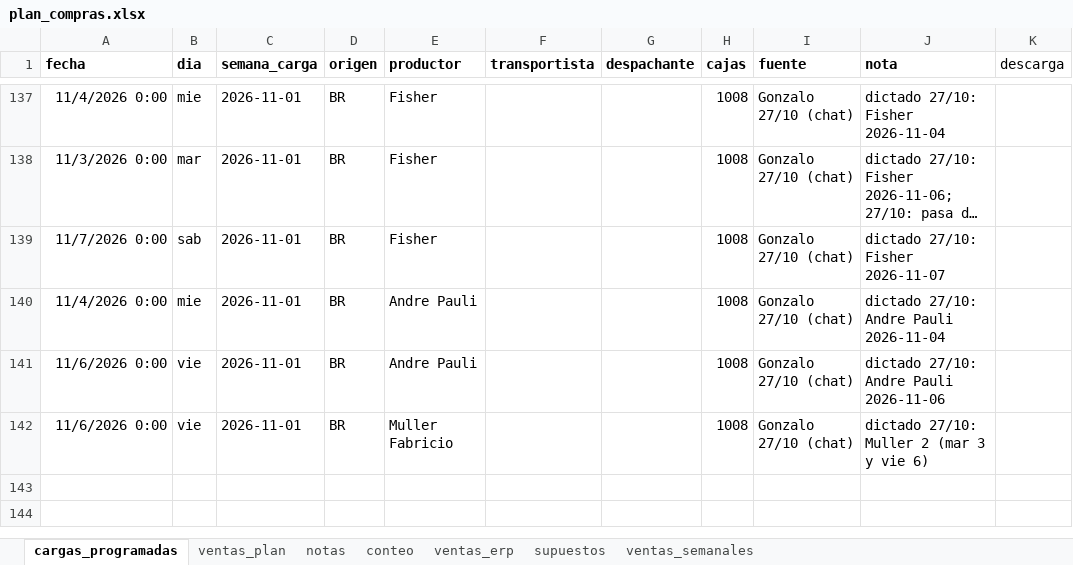
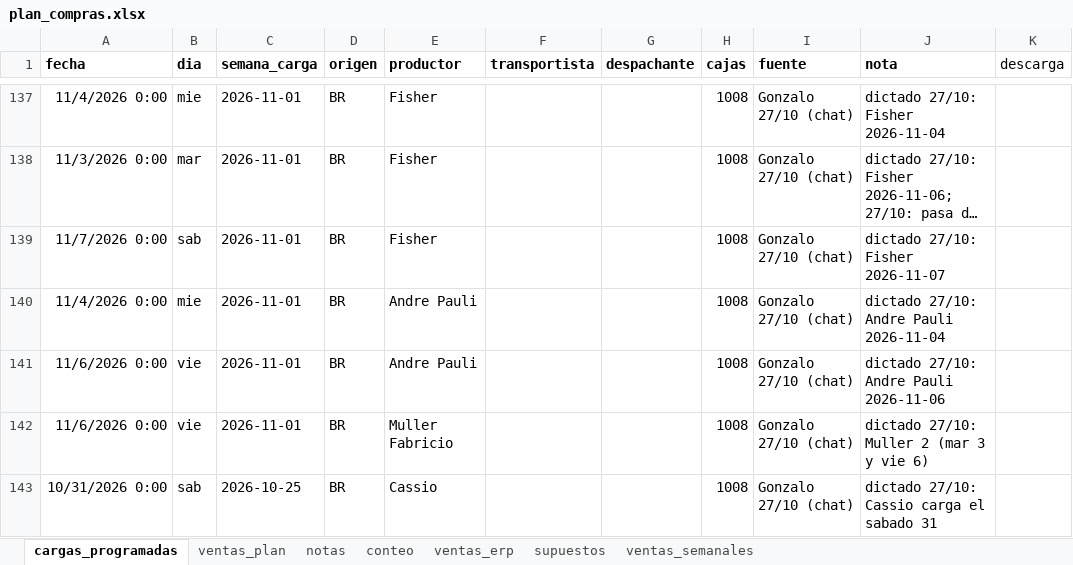
Before and after one commit to ingenieria-pepe/gonza_pepe, an Excel workbook: plan_compras/plan_compras.xlsx, sheet cargas_programadas, drawn as a sheet; only a part is shown, gaps mark what is left out; long unchanged cells end in …; values as stored, in another font and other column widths than the file's, no borders; the diff names each change by its address in the sheet, - before the commit and + after, or states it on an @@ line.

```diff
--- a/plan_compras/plan_compras.xlsx (sheet cargas_programadas)
+++ b/plan_compras/plan_compras.xlsx (sheet cargas_programadas)
+row 143: 10/31/2026 0:00 | sab | 2026-10-25 | BR | Cassio |  |  | 1008 | Gonzalo 27/10 (chat) | dictado 27/10: Cassio carga el sabado 31
```
Also changed, not shown: 8 other files.
